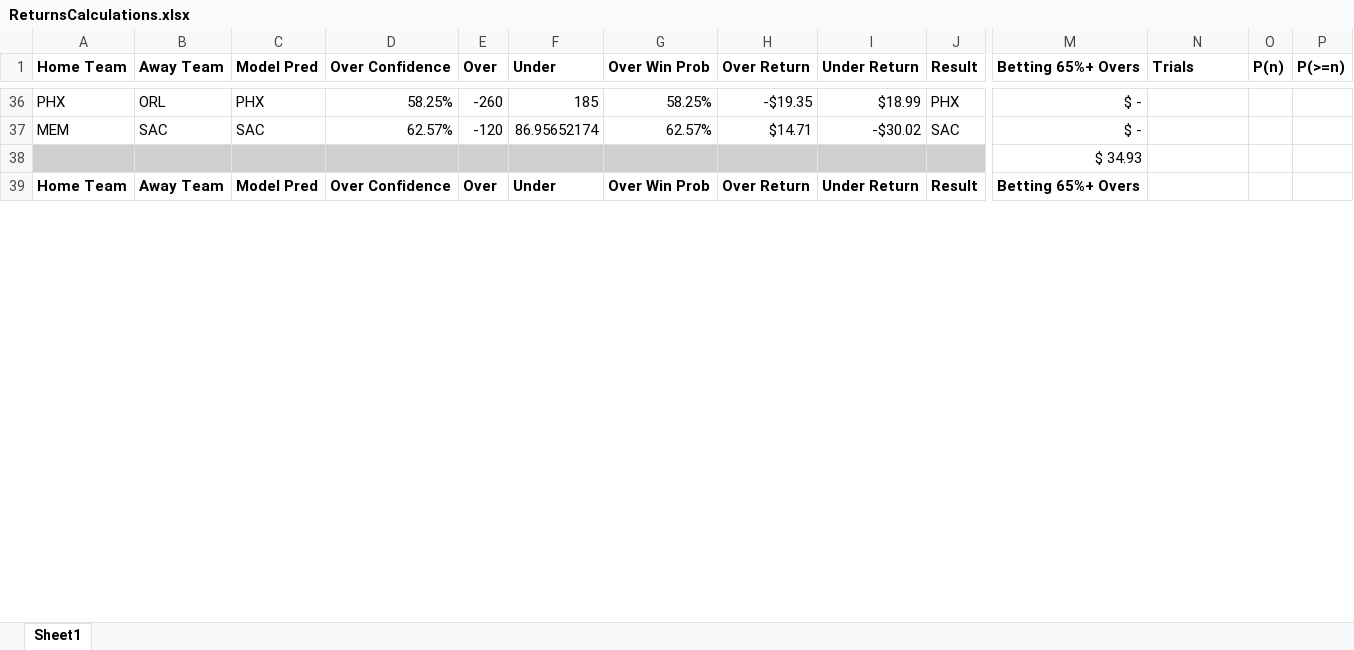
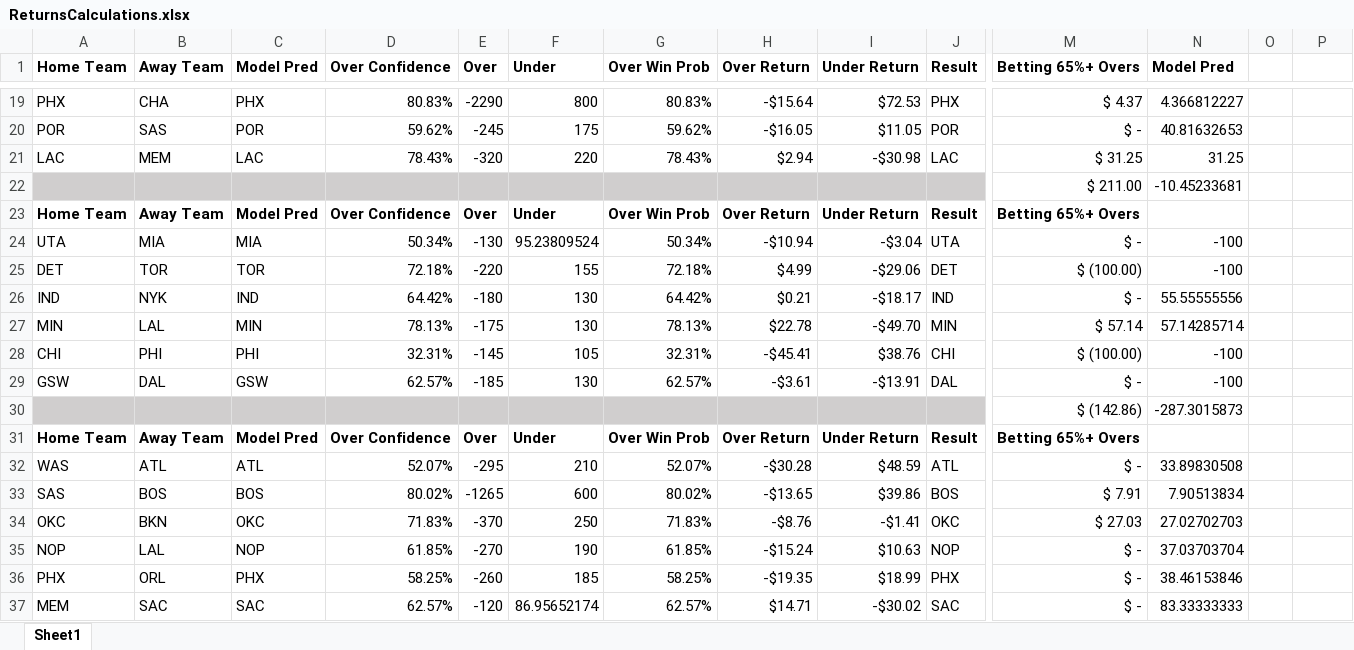
Before and after one commit to atticusdrex/nba-moneyline, an Excel workbook: ReturnsCalculations.xlsx, sheet Sheet1, drawn as a sheet; only a part is shown, gaps mark what is left out; values as stored, in another font and other column widths than the file's, no borders; conditional formats not drawn; removed rows and columns are numbered as before the commit, all else as after; rows hold the shown columns only; the diff covers the shown part only; the diff names each change by its address in the sheet, - before the commit and + after, or states it on an @@ line.

```diff
--- a/ReturnsCalculations.xlsx (sheet Sheet1)
+++ b/ReturnsCalculations.xlsx (sheet Sheet1)
-N1: Trials
+N1: Model Pred
-O1: P(n)
+O1: (empty)
-P1: P(>=n)
+P1: (empty)
-B19 (Away Team): ORL
+B19 (Away Team): CHA
-D19 (Over Confidence): 58.25%
+D19 (Over Confidence): 80.83%
-E19 (Over): -260
+E19 (Over): -2290
-F19 (Under): 185
+F19 (Under): 800
-G19 (Over Win Prob): 58.25%
+G19 (Over Win Prob): 80.83%
-H19 (Over Return): -$19.35
+H19 (Over Return): -$15.64
-I19 (Under Return): $18.99
+I19 (Under Return): $72.53
-M19 (Betting 65%+ Overs): $ -
+M19 (Betting 65%+ Overs): $ 4.37
-N19 (Model Pred): (empty)
+N19 (Model Pred): 4.366812227
-row 37: MEM | SAC | SAC | 62.57% | -120 | 86.95652174 | 62.57% | $14.71 | -$30.02 | SAC | $ -
-row 38:  |  |  |  |  |  |  |  |  |  | $ 34.93
+row 20: POR | SAS | POR | 59.62% | -245 | 175 | 59.62% | -$16.05 | $11.05 | POR | $ - | 40.81632653
+row 21: LAC | MEM | LAC | 78.43% | -320 | 220 | 78.43% | $2.94 | -$30.98 | LAC | $ 31.25 | 31.25
+row 22:  |  |  |  |  |  |  |  |  |  | $ 211.00 | -10.45233681
+row 24: UTA | MIA | MIA | 50.34% | -130 | 95.23809524 | 50.34% | -$10.94 | -$3.04 | UTA | $ - | -100
+row 25: DET | TOR | TOR | 72.18% | -220 | 155 | 72.18% | $4.99 | -$29.06 | DET | $ (100.00) | -100
+row 26: IND | NYK | IND | 64.42% | -180 | 130 | 64.42% | $0.21 | -$18.17 | IND | $ - | 55.55555556
+row 27: MIN | LAL | MIN | 78.13% | -175 | 130 | 78.13% | $22.78 | -$49.70 | MIN | $ 57.14 | 57.14285714
+row 28: CHI | PHI | PHI | 32.31% | -145 | 105 | 32.31% | -$45.41 | $38.76 | CHI | $ (100.00) | -100
+row 29: GSW | DAL | GSW | 62.57% | -185 | 130 | 62.57% | -$3.61 | -$13.91 | DAL | $ - | -100
+row 30:  |  |  |  |  |  |  |  |  |  | $ (142.86) | -287.3015873
+row 31: Home Team | Away Team | Model Pred | Over Confidence | Over | Under | Over Win Prob | Over Return | Under Return | Result | Betting 65%+ Overs
+row 32: WAS | ATL | ATL | 52.07% | -295 | 210 | 52.07% | -$30.28 | $48.59 | ATL | $ - | 33.89830508
+row 33: SAS | BOS | BOS | 80.02% | -1265 | 600 | 80.02% | -$13.65 | $39.86 | BOS | $ 7.91 | 7.90513834
+row 34: OKC | BKN | OKC | 71.83% | -370 | 250 | 71.83% | -$8.76 | -$1.41 | OKC | $ 27.03 | 27.02702703
+row 35: NOP | LAL | NOP | 61.85% | -270 | 190 | 61.85% | -$15.24 | $10.63 | NOP | $ - | 37.03703704
+row 36: PHX | ORL | PHX | 58.25% | -260 | 185 | 58.25% | -$19.35 | $18.99 | PHX | $ - | 38.46153846
+row 37: MEM | SAC | SAC | 62.57% | -120 | 86.95652174 | 62.57% | $14.71 | -$30.02 | SAC | $ - | 83.33333333
```
Also changed, not shown: 10 added rows, 25 removed rows, 51 edited cells and cell formats elsewhere in this sheet, formulas that keep their value.
